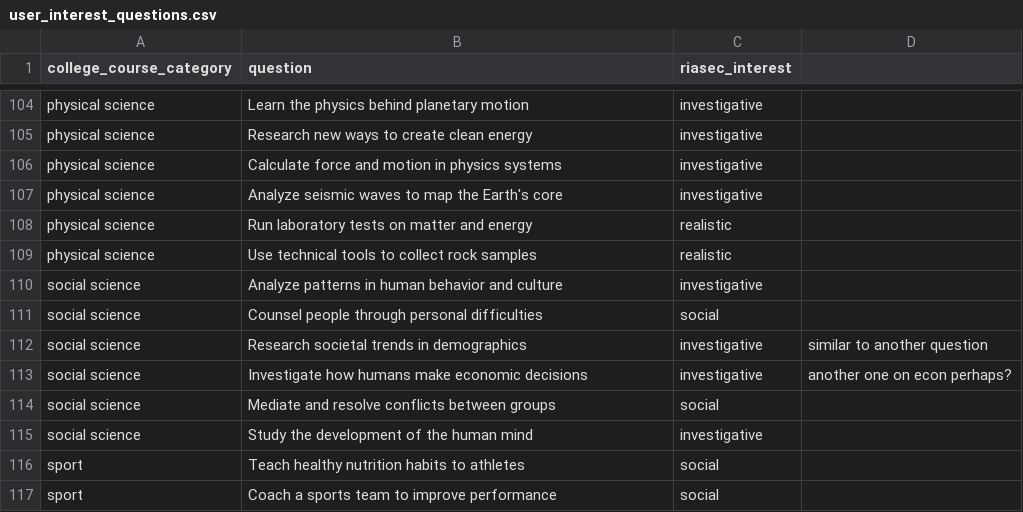
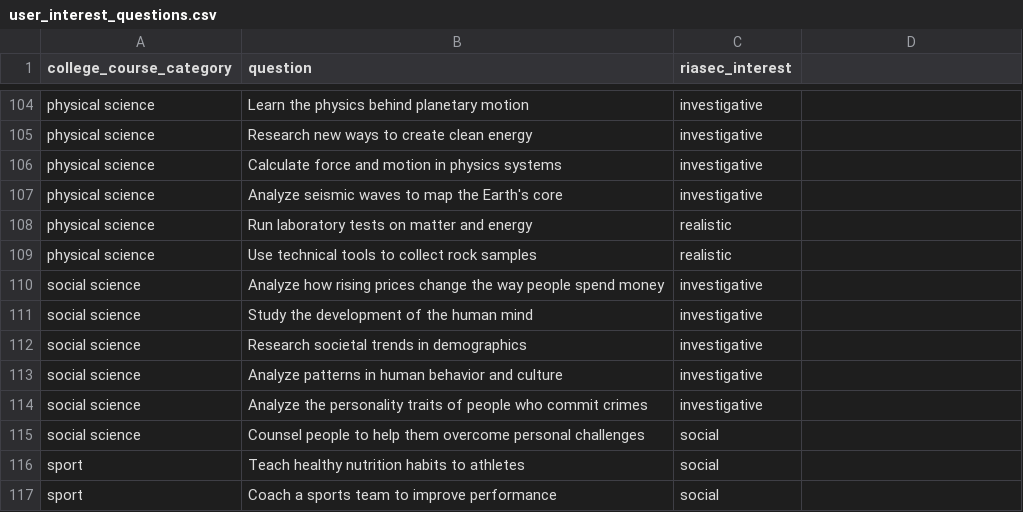
Before and after one commit to brendanmcc02/masters-thesis, a CSV file: college-course-recommender-system/user_interest_questions.csv, drawn as a sheet; only a part is shown, gaps mark what is left out.

Commit message:
social science done

```diff
--- a/college-course-recommender-system/user_interest_questions.csv
+++ b/college-course-recommender-system/user_interest_questions.csv
@@ -109,8 +109,8 @@ physical science,Run laboratory tests on matter and energy,realistic
 physical science,Use technical tools to collect rock samples,realistic
+social science,Analyze how rising prices change the way people spend money,investigative
+social science,Study the development of the human mind,investigative
+social science,Research societal trends in demographics,investigative
 social science,Analyze patterns in human behavior and culture,investigative
-social science,Counsel people through personal difficulties,social
-social science,Research societal trends in demographics,investigative,similar to another question
-social science,Investigate how humans make economic decisions,investigative,another one on econ perhaps?
-social science,Mediate and resolve conflicts between groups,social
-social science,Study the development of the human mind,investigative
+social science,Analyze the personality traits of people who commit crimes,investigative
+social science,Counsel people to help them overcome personal challenges,social
 sport,Teach healthy nutrition habits to athletes,social
```
Also changed, not shown: 1 other file.
